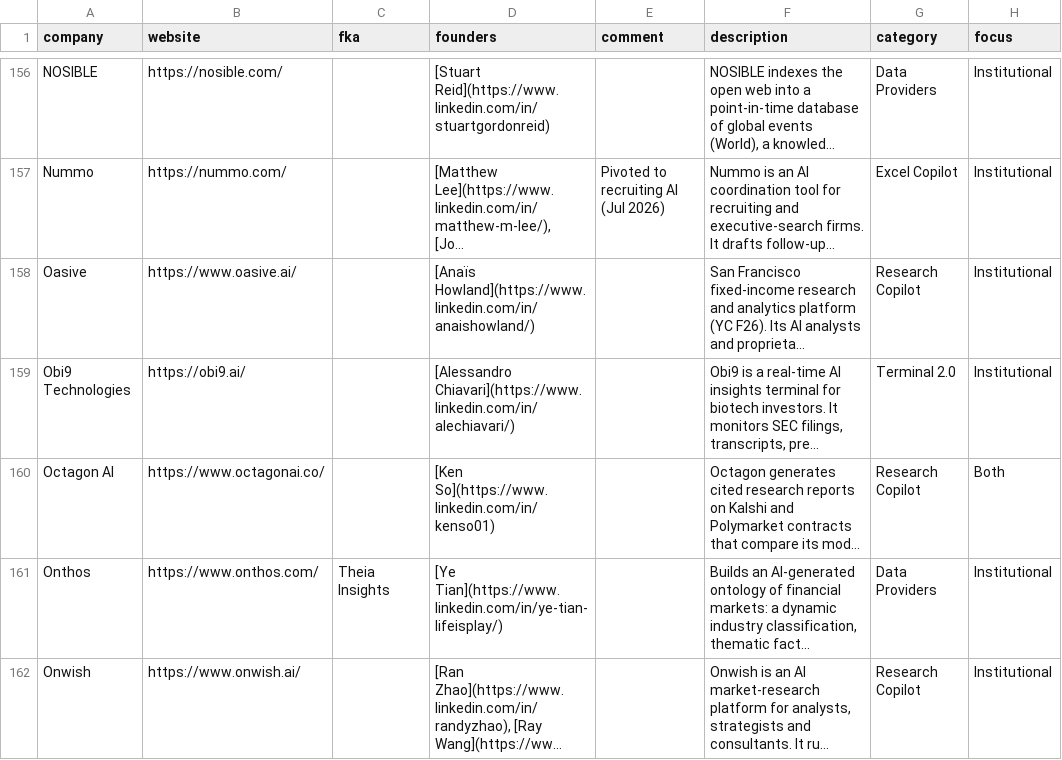
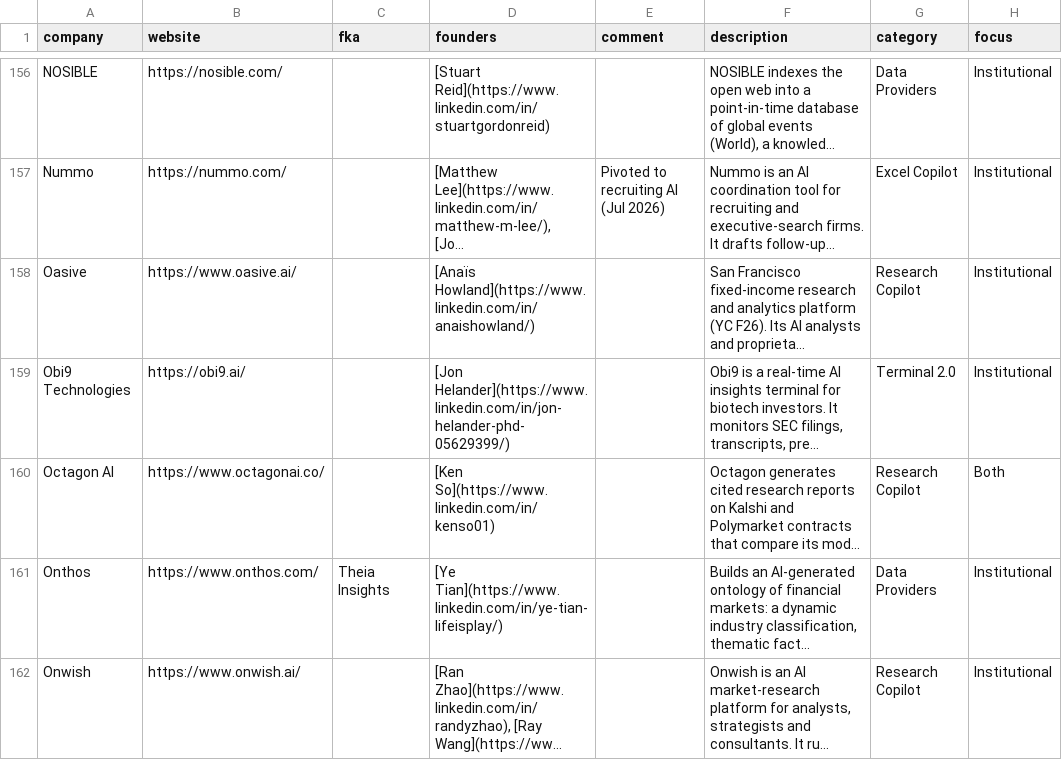
Before and after one commit to AlexIzydorczyk/AlexIzydorczyk.github.io, a CSV file: _data/ai_for_hedge_funds.csv, drawn as a sheet; only a part is shown, gaps mark what is left out; long unchanged cells end in …; the diff names each change by its address in the sheet, - before the commit and + after, or states it on an @@ line.

```diff
--- a/_data/ai_for_hedge_funds.csv
+++ b/_data/ai_for_hedge_funds.csv
-D159 (founders): [Alessandro Chiavari](https://www.linkedin.com/in/alechiavari/)
+D159 (founders): [Jon Helander](https://www.linkedin.com/in/jon-helander-phd-05629399/)
```
